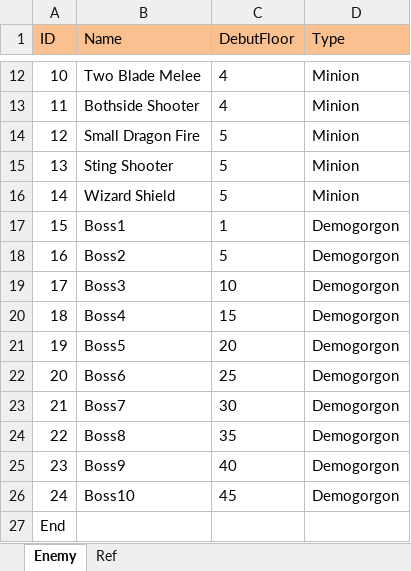
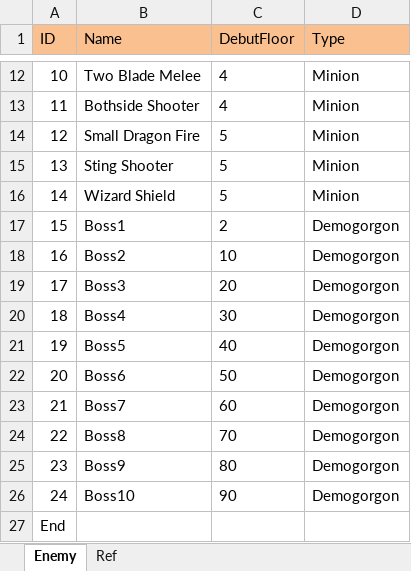
Before and after one commit to scozirge/30sHero, an Excel workbook: 30SecHero/Designer/Enemy.xlsm, sheet Enemy, drawn as a sheet; only a part is shown, gaps mark what is left out; values as stored, in another font and other column widths than the file's, no borders; the diff names each change by its address in the sheet, - before the commit and + after, or states it on an @@ line.

```diff
--- a/30SecHero/Designer/Enemy.xlsm (sheet Enemy)
+++ b/30SecHero/Designer/Enemy.xlsm (sheet Enemy)
-C17 (DebutFloor): 1
+C17 (DebutFloor): 2
-C18 (DebutFloor): 5
+C18 (DebutFloor): 10
-C19 (DebutFloor): 10
+C19 (DebutFloor): 20
-C20 (DebutFloor): 15
+C20 (DebutFloor): 30
-C21 (DebutFloor): 20
+C21 (DebutFloor): 40
-C22 (DebutFloor): 25
+C22 (DebutFloor): 50
-C23 (DebutFloor): 30
+C23 (DebutFloor): 60
-C24 (DebutFloor): 35
+C24 (DebutFloor): 70
-C25 (DebutFloor): 40
+C25 (DebutFloor): 80
-C26 (DebutFloor): 45
+C26 (DebutFloor): 90
```
Also changed, not shown: 1 other file.
